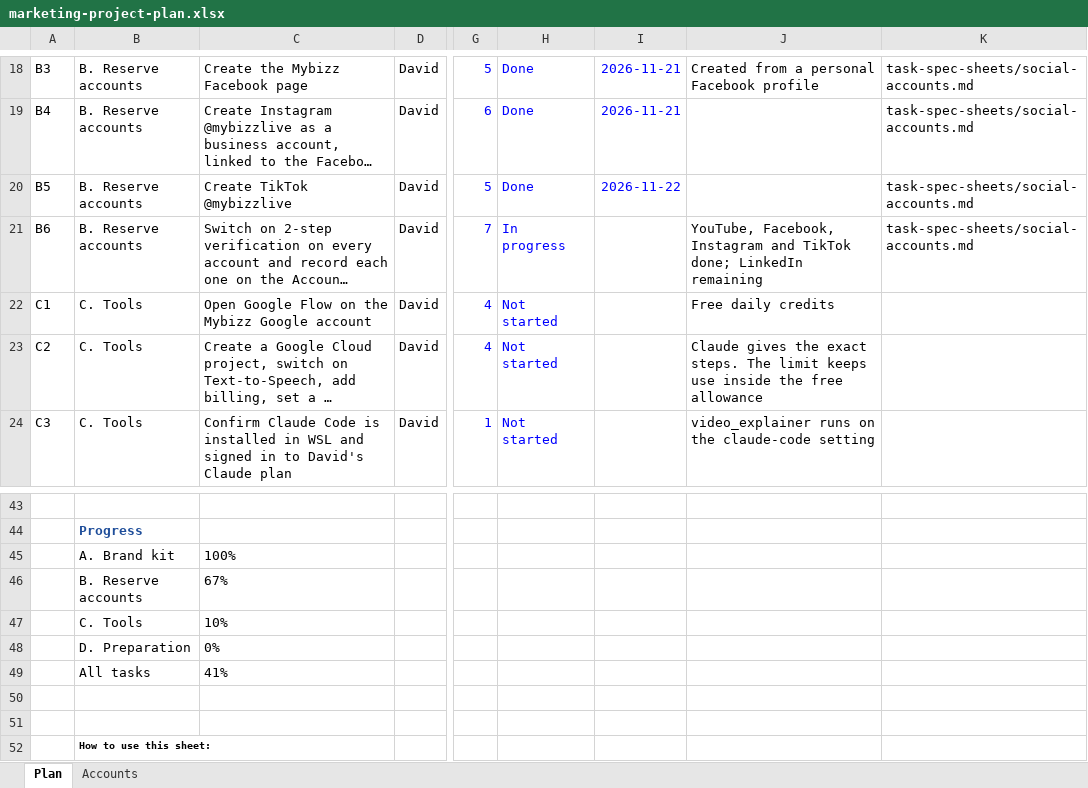
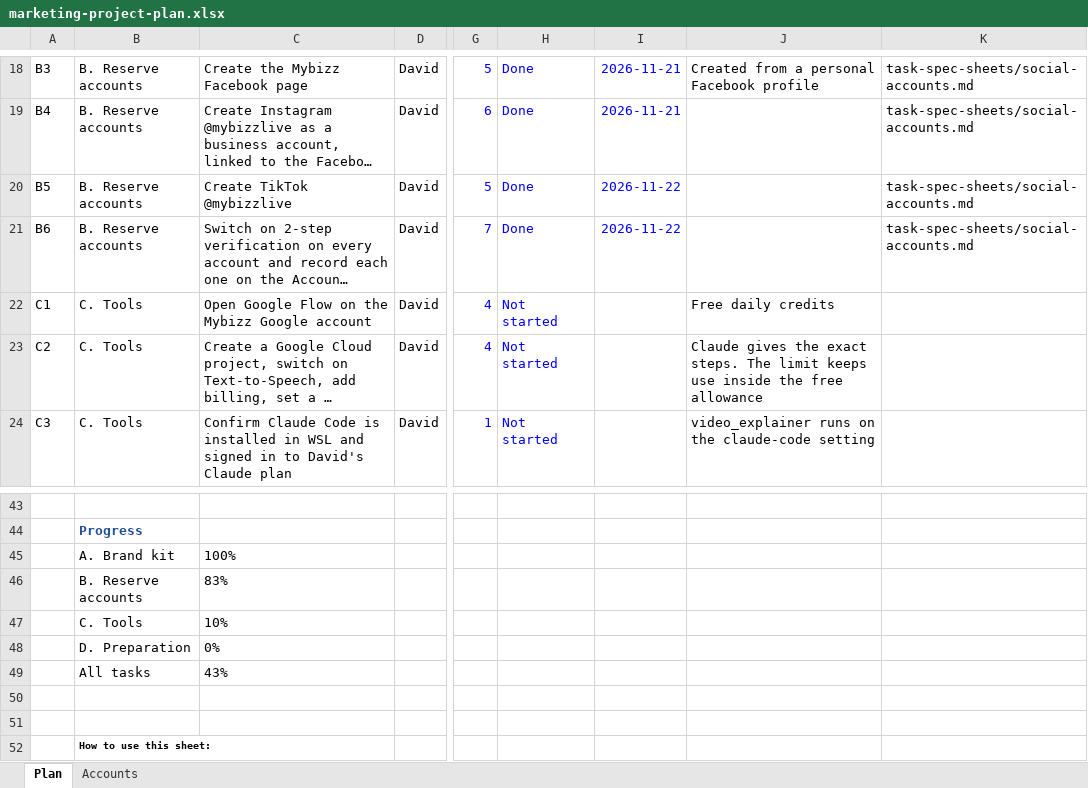
Before and after one commit to sassycomapp/data-mybizz-mgt, an Excel workbook: marketing/marketing-project-plan.xlsx, sheet Plan, drawn as a sheet; only a part is shown, gaps mark what is left out; long unchanged cells end in …; values as stored, in another font and other column widths than the file's, no borders; conditional formats not drawn; the diff names each change by its address in the sheet, - before the commit and + after, or states it on an @@ line.

```diff
--- a/marketing/marketing-project-plan.xlsx (sheet Plan)
+++ b/marketing/marketing-project-plan.xlsx (sheet Plan)
-H21: In progress
+H21: Done
-I21: (empty)
+I21: 2026-11-22
-J21: YouTube, Facebook, Instagram and TikTok done; LinkedIn remaining
+J21: (empty)
-C46: 67%
+C46: 83%
-C49: 41%
+C49: 43%
```
Also changed, not shown: sheet Accounts.
